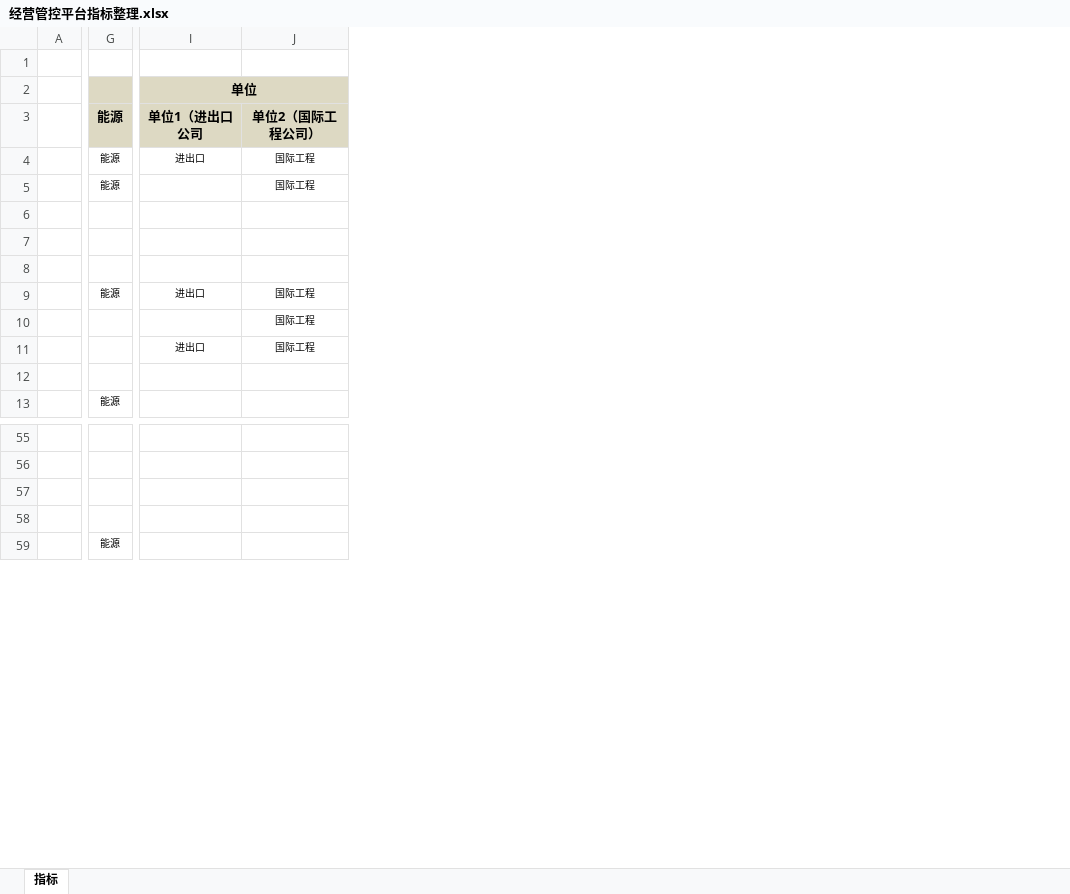
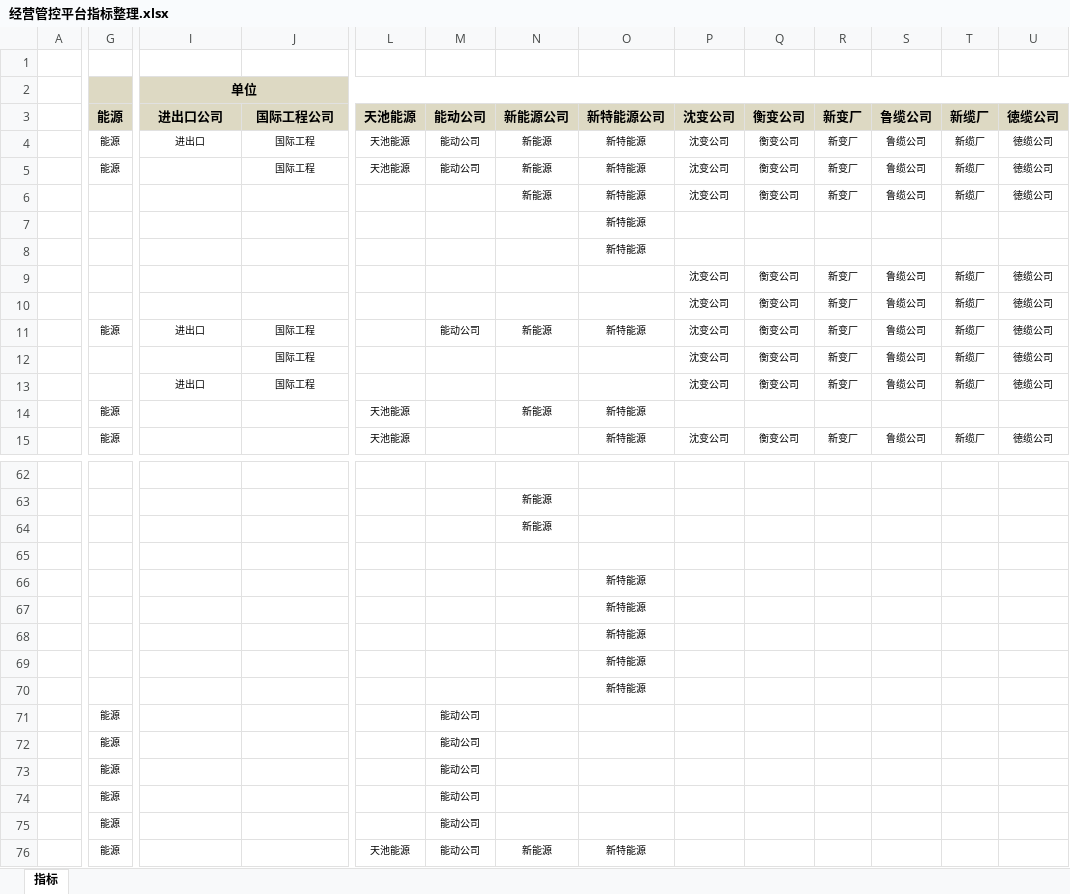
Before and after one commit to Patrick-Wang/TBEA_Repo, an Excel workbook: TBEA/BusinessPerformance/Documentation/经营数据平台-指标/经营管控平台指标整理.xlsx, sheet 指标, drawn as a sheet; only a part is shown, gaps mark what is left out; values as stored, in another font and other column widths than the file's, no borders; charts and pictures not drawn; removed rows and columns are numbered as before the commit, all else as after; rows hold the shown columns only; the diff covers the shown part only; the diff names each change by its address in the sheet, - before the commit and + after, or states it on an @@ line.

```diff
--- a/TBEA/BusinessPerformance/Documentation/经营数据平台-指标/经营管控平台指标整理.xlsx (sheet 指标)
+++ b/TBEA/BusinessPerformance/Documentation/经营数据平台-指标/经营管控平台指标整理.xlsx (sheet 指标)
+column L, rows 3-5: all 天池能源; rows 14-15: 天池能源 | 天池能源; row 76: 天池能源
+column M, rows 3-5: all 能动公司; row 11: 能动公司; row 76: 能动公司
+column N, rows 3-6: 新能源公司 | 新能源 | 新能源 | 新能源; rows 11-14: 新能源 |  |  | 新能源; rows 63-64: 新能源 | 新能源; row 76: 新能源
+column O, rows 3-6: 新特能源公司 | 新特能源 | 新特能源 | 新特能源; rows 11-15: 新特能源 |  |  | 新特能源 | 新特能源; row 76: 新特能源
+column P, rows 3-6: all 沈变公司; rows 9-15: 沈变公司 | 沈变公司 | 沈变公司 | 沈变公司 | 沈变公司 |  | 沈变公司
+column Q, rows 3-6: all 衡变公司; rows 9-15: 衡变公司 | 衡变公司 | 衡变公司 | 衡变公司 | 衡变公司 |  | 衡变公司
+column R, rows 3-6: all 新变厂; rows 9-15: 新变厂 | 新变厂 | 新变厂 | 新变厂 | 新变厂 |  | 新变厂
+column S, rows 3-6: all 鲁缆公司; rows 9-15: 鲁缆公司 | 鲁缆公司 | 鲁缆公司 | 鲁缆公司 | 鲁缆公司 |  | 鲁缆公司
+column T, rows 3-6: all 新缆厂; rows 9-15: 新缆厂 | 新缆厂 | 新缆厂 | 新缆厂 | 新缆厂 |  | 新缆厂
+column U, rows 3-6: all 徳缆公司; rows 9-15: 徳缆公司 | 徳缆公司 | 徳缆公司 | 徳缆公司 | 徳缆公司 |  | 徳缆公司
-I2:J2 merged
+I2:U2 merged
-I3: 单位1（进出口公司
+I3: 进出口公司
-J3: 单位2（国际工程公司）
+J3: 国际工程公司
+row 7:  |  |  |  |  |  |  | 新特能源
+row 8:  |  |  |  |  |  |  | 新特能源
-G14: (empty)
+G14: 能源
+row 66:  |  |  |  |  |  |  | 新特能源
+row 67:  |  |  |  |  |  |  | 新特能源
+row 68:  |  |  |  |  |  |  | 新特能源
+row 69:  |  |  |  |  |  |  | 新特能源
+row 70:  |  |  |  |  |  |  | 新特能源
+row 71:  | 能源 |  |  |  | 能动公司
+row 72:  | 能源 |  |  |  | 能动公司
+row 73:  | 能源 |  |  |  | 能动公司
+row 74:  | 能源 |  |  |  | 能动公司
+row 75:  | 能源 |  |  |  | 能动公司
```
Also changed, not shown: 5 added rows, 7 edited cells, cell formats and merged cells elsewhere in this sheet, charts or pictures, TBEA/BusinessPerformance/Documentation/经营数据平台-指标/经营管控平台指标流程整理.xlsx.
